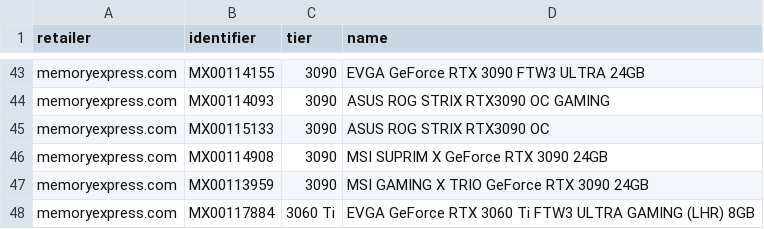
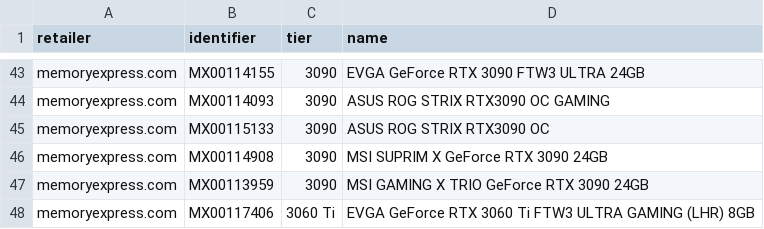
Before and after one commit to jaeseopark/stockalert, a CSV file: stockalert/skus.csv, drawn as a sheet; only a part is shown, gaps mark what is left out.

Commit message:
Update skus.csv

```diff
--- a/stockalert/skus.csv
+++ b/stockalert/skus.csv
@@ -47,2 +47,2 @@ memoryexpress.com,MX00114908,3090,MSI SUPRIM X GeForce RTX 3090 24GB
 memoryexpress.com,MX00113959,3090,MSI GAMING X TRIO GeForce RTX 3090 24GB
-memoryexpress.com,MX00117884,3060 Ti,EVGA GeForce RTX 3060 Ti FTW3 ULTRA GAMING (LHR) 8GB
+memoryexpress.com,MX00117406,3060 Ti,EVGA GeForce RTX 3060 Ti FTW3 ULTRA GAMING (LHR) 8GB
```
